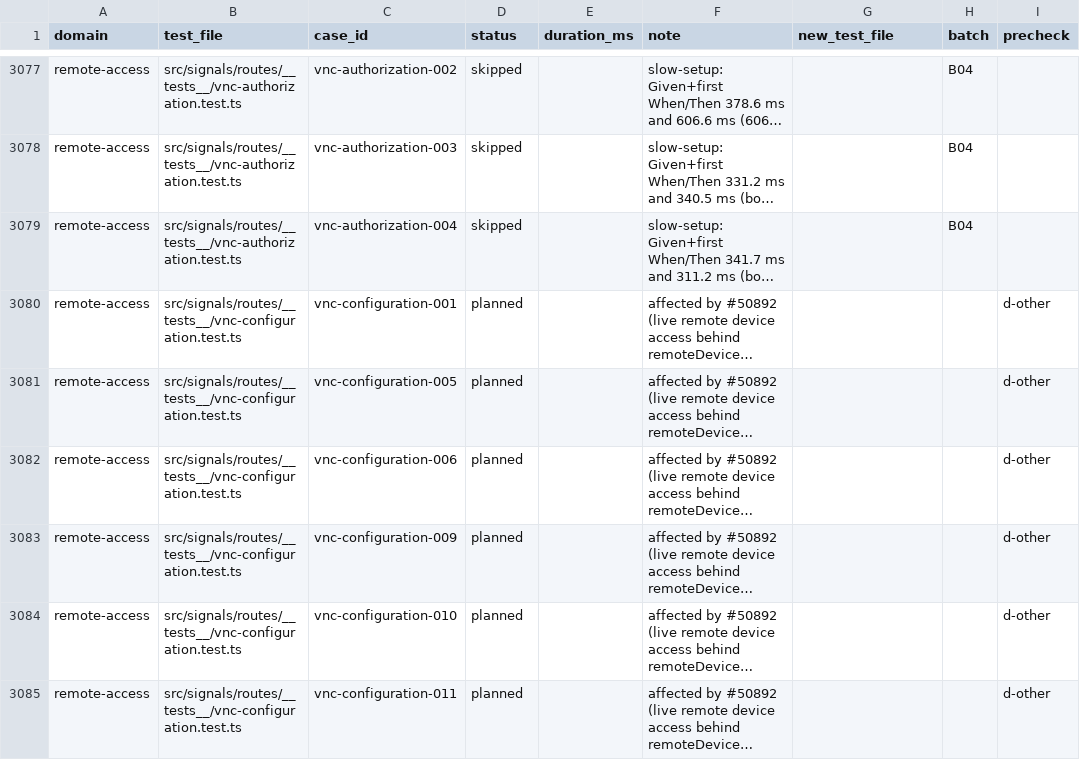
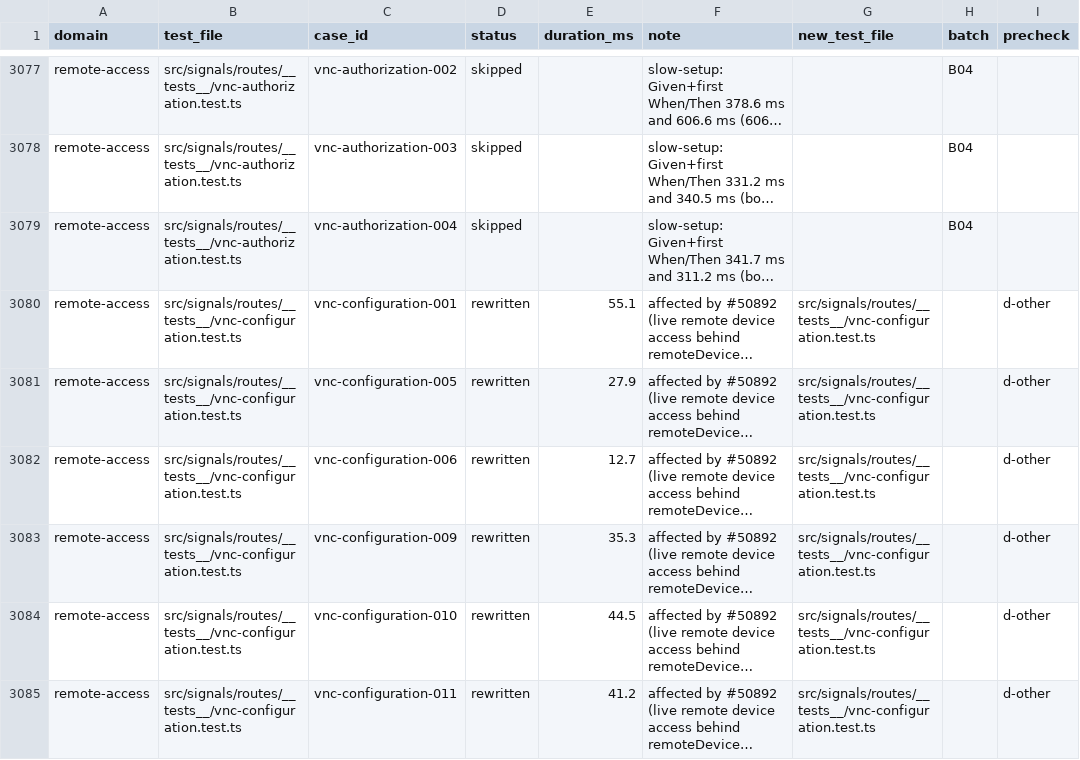
Before and after one commit to okou-ai/okou, a TSV file: turbo/apps/api/test-rebuild/rewrite.tsv, drawn as a sheet; only a part is shown, gaps mark what is left out; long unchanged cells end in …; the diff covers the shown part only; the diff names each change by its address in the sheet, - before the commit and + after, or states it on an @@ line.

```diff
--- a/turbo/apps/api/test-rebuild/rewrite.tsv
+++ b/turbo/apps/api/test-rebuild/rewrite.tsv
-D3080:D3085 (status): planned
+D3080:D3085 (status): rewritten
-E3080 (duration_ms): (empty)
+E3080 (duration_ms): 55.1
-G3080:G3085 (new_test_file): (empty)
+G3080:G3085 (new_test_file): src/signals/routes/__tests__/vnc-configuration.test.ts
-E3081 (duration_ms): (empty)
+E3081 (duration_ms): 27.9
-E3082 (duration_ms): (empty)
+E3082 (duration_ms): 12.7
-E3083 (duration_ms): (empty)
+E3083 (duration_ms): 35.3
-E3084 (duration_ms): (empty)
+E3084 (duration_ms): 44.5
-E3085 (duration_ms): (empty)
+E3085 (duration_ms): 41.2
```
Also changed, not shown: 70 edited cells elsewhere in this file, 2 other files.
